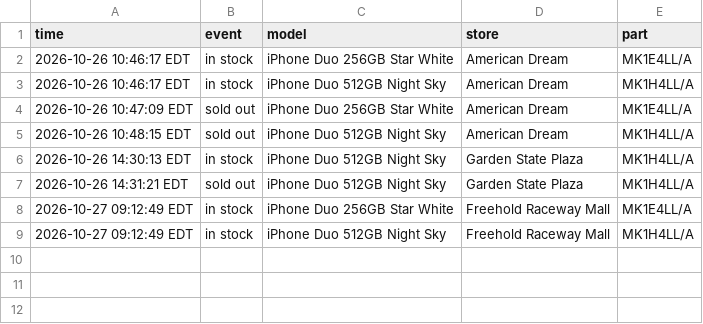
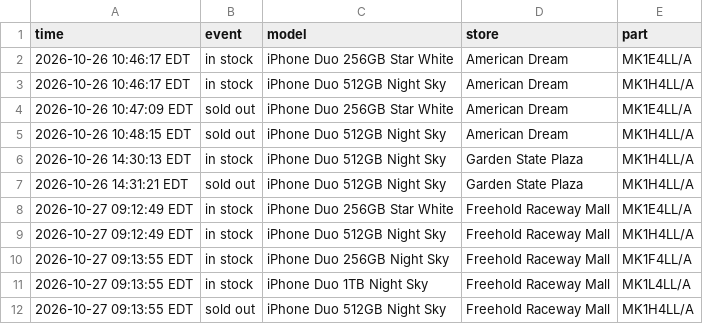
Before and after one commit to abkicks516/iphone-duo-monitor, a CSV file: stock-history-nyc-nj.csv, drawn as a sheet; the diff names each change by its address in the sheet, - before the commit and + after, or states it on an @@ line.

Commit message:
Stock history: 2 in, 1 out

```diff
--- a/stock-history-nyc-nj.csv
+++ b/stock-history-nyc-nj.csv
+row 10: 2026-10-27 09:13:55 EDT | in stock | iPhone Duo 256GB Night Sky | Freehold Raceway Mall | MK1F4LL/A
+row 11: 2026-10-27 09:13:55 EDT | in stock | iPhone Duo 1TB Night Sky | Freehold Raceway Mall | MK1L4LL/A
+row 12: 2026-10-27 09:13:55 EDT | sold out | iPhone Duo 512GB Night Sky | Freehold Raceway Mall | MK1H4LL/A
```
